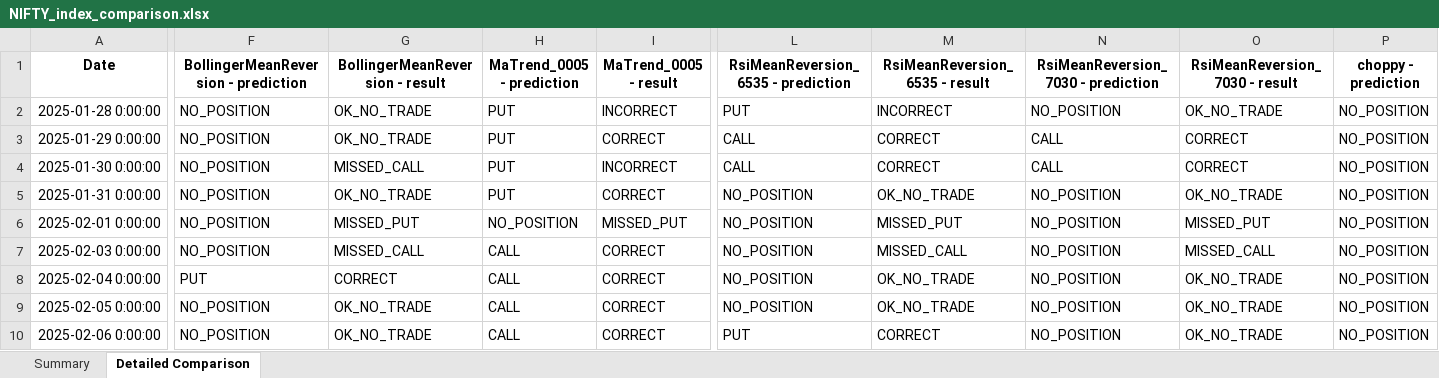
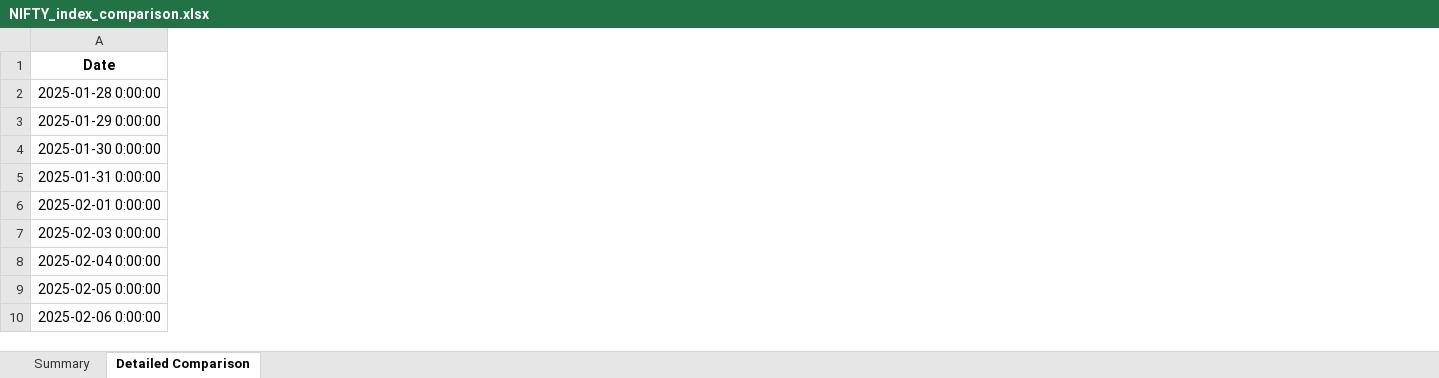
Before and after one commit to kgtechplay/Stockie-Jun-26, an Excel workbook: predictions/output/NIFTY_index_comparison.xlsx, sheet Detailed Comparison, drawn as a sheet; only a part is shown, gaps mark what is left out; values as stored, in another font and other column widths than the file's, no borders; the diff covers the shown part only; the diff names each change by its address in the sheet, - before the commit and + after, or states it on an @@ line.

```diff
--- a/predictions/output/NIFTY_index_comparison.xlsx (sheet Detailed Comparison)
+++ b/predictions/output/NIFTY_index_comparison.xlsx (sheet Detailed Comparison)
-column F, rows 1-10: BollingerMeanReversion - prediction | NO_POSITION | NO_POSITION | NO_POSITION | NO_POSITION | NO_POSITION | NO_POSITION | PUT | NO_POSITION | NO_POSITION
-column G (BollingerMeanReversion - result), rows 2-10: OK_NO_TRADE | OK_NO_TRADE | MISSED_CALL | OK_NO_TRADE | MISSED_PUT | MISSED_CALL | CORRECT | OK_NO_TRADE | OK_NO_TRADE
-column H (MaTrend_0005 - prediction), rows 2-10: PUT | PUT | PUT | PUT | NO_POSITION | CALL | CALL | CALL | CALL
-column I (MaTrend_0005 - result), rows 2-10: INCORRECT | CORRECT | INCORRECT | CORRECT | MISSED_PUT | CORRECT | CORRECT | CORRECT | CORRECT
-column L, rows 1-10: RsiMeanReversion_6535 - prediction | PUT | CALL | CALL | NO_POSITION | NO_POSITION | NO_POSITION | NO_POSITION | NO_POSITION | PUT
-column M (RsiMeanReversion_6535 - result), rows 2-10: INCORRECT | CORRECT | CORRECT | OK_NO_TRADE | MISSED_PUT | MISSED_CALL | OK_NO_TRADE | OK_NO_TRADE | CORRECT
-column N, rows 1-10: RsiMeanReversion_7030 - prediction | NO_POSITION | CALL | CALL | NO_POSITION | NO_POSITION | NO_POSITION | NO_POSITION | NO_POSITION | NO_POSITION
-column O (RsiMeanReversion_7030 - result), rows 2-10: OK_NO_TRADE | CORRECT | CORRECT | OK_NO_TRADE | MISSED_PUT | MISSED_CALL | OK_NO_TRADE | OK_NO_TRADE | OK_NO_TRADE
-column P (choppy - prediction), rows 2-10: all NO_POSITION
```
Also changed, not shown: 19 removed columns elsewhere in this sheet, sheet Summary, 17 other files.
